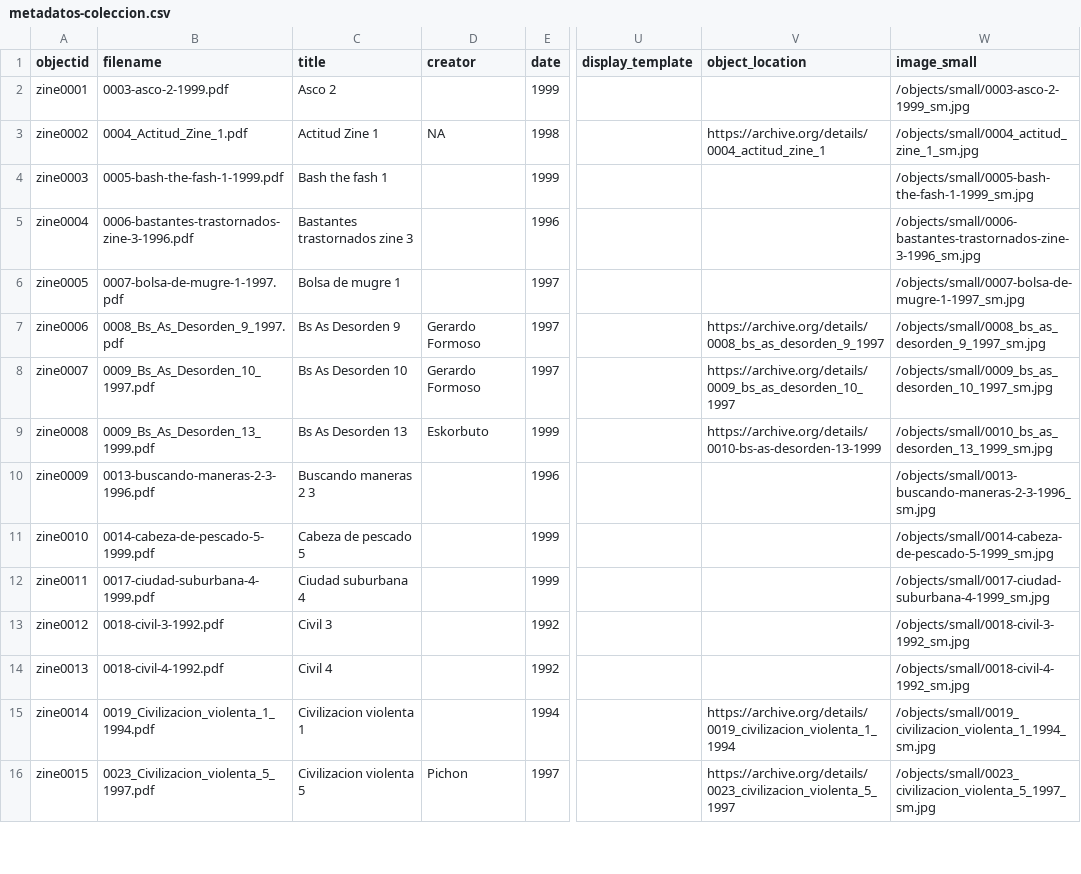
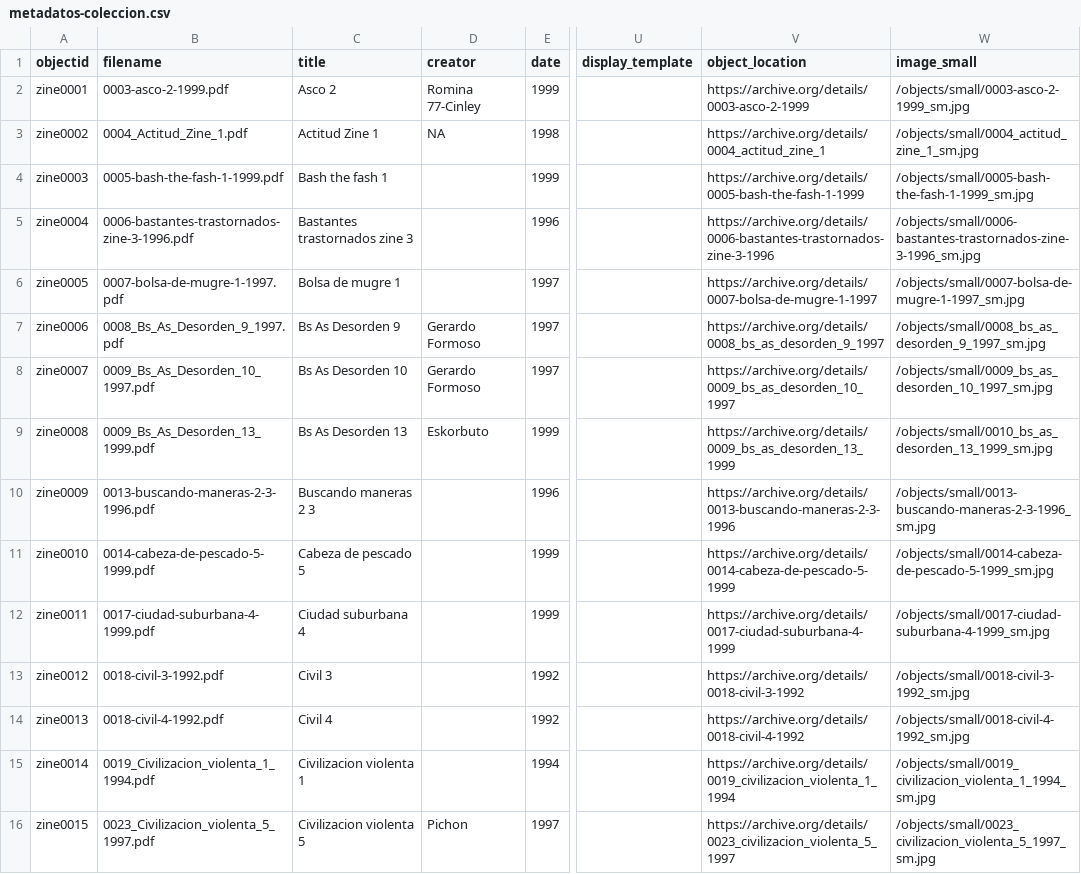
Before and after one commit to hdlabconicet/fanzines-argentinos, a CSV file: _data/metadatos-coleccion.csv, drawn as a sheet; only a part is shown, gaps mark what is left out; the diff covers the shown part only; the diff names each change by its address in the sheet, - before the commit and + after, or states it on an @@ line.

Commit message:
update metadata

```diff
--- a/_data/metadatos-coleccion.csv
+++ b/_data/metadatos-coleccion.csv
-D2 (creator): (empty)
+D2 (creator): Romina 77-Cinley
-V2 (object_location): (empty)
+V2 (object_location): https://archive.org/details/0003-asco-2-1999
-V4 (object_location): (empty)
+V4 (object_location): https://archive.org/details/0005-bash-the-fash-1-1999
-V5 (object_location): (empty)
+V5 (object_location): https://archive.org/details/0006-bastantes-trastornados-zine-3-1996
-V6 (object_location): (empty)
+V6 (object_location): https://archive.org/details/0007-bolsa-de-mugre-1-1997
-V9 (object_location): https://archive.org/details/0010-bs-as-desorden-13-1999
+V9 (object_location): https://archive.org/details/0009_bs_as_desorden_13_1999
-V10 (object_location): (empty)
+V10 (object_location): https://archive.org/details/0013-buscando-maneras-2-3-1996
-V11 (object_location): (empty)
+V11 (object_location): https://archive.org/details/0014-cabeza-de-pescado-5-1999
-V12 (object_location): (empty)
+V12 (object_location): https://archive.org/details/0017-ciudad-suburbana-4-1999
-V13 (object_location): (empty)
+V13 (object_location): https://archive.org/details/0018-civil-3-1992
-V14 (object_location): (empty)
+V14 (object_location): https://archive.org/details/0018-civil-4-1992
```
Also changed, not shown: 56 edited cells elsewhere in this file.
